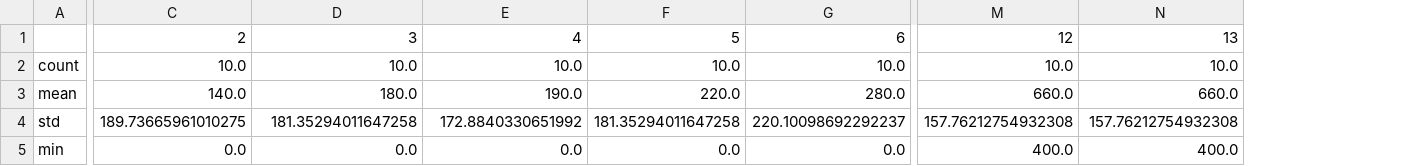
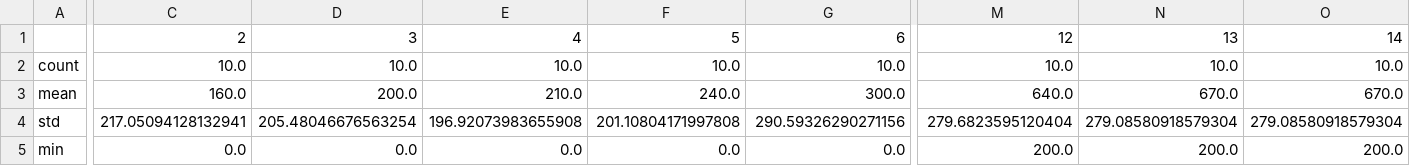
Before and after one commit to cloudmanyh/multi-target-surveillance, a CSV file: First_Come_First_Out_Random/track/TrackDisStatistics.csv, drawn as a sheet; only a part is shown, gaps mark what is left out; the diff covers the shown part only; the diff names each change by its address in the sheet, - before the commit and + after, or states it on an @@ line.

```diff
--- a/First_Come_First_Out_Random/track/TrackDisStatistics.csv
+++ b/First_Come_First_Out_Random/track/TrackDisStatistics.csv
+column O, rows 1-5: 14 | 10.0 | 670.0 | 279.08580918579304 | 200.0
-C3: 140.0
+C3: 160.0
-D3: 180.0
+D3: 200.0
-E3: 190.0
+E3: 210.0
-F3: 220.0
+F3: 240.0
-G3: 280.0
+G3: 300.0
-M3: 660.0
+M3: 640.0
-N3: 660.0
+N3: 670.0
-C4: 189.73665961010275
+C4: 217.05094128132941
-D4: 181.35294011647258
+D4: 205.48046676563254
-E4: 172.8840330651992
+E4: 196.92073983655908
-F4: 181.35294011647258
+F4: 201.10804171997808
-G4: 220.10098692292237
+G4: 290.59326290271156
-M4: 157.76212754932308
+M4: 279.6823595120404
-N4: 157.76212754932308
+N4: 279.08580918579304
-M5: 400.0
+M5: 200.0
-N5: 400.0
+N5: 200.0
```
Also changed, not shown: 38 edited cells elsewhere in this file, First_Come_First_Out_Random/energy/Statistics.csv, First_Come_First_Out_Random/energy/energyList.csv, 31 other files.
